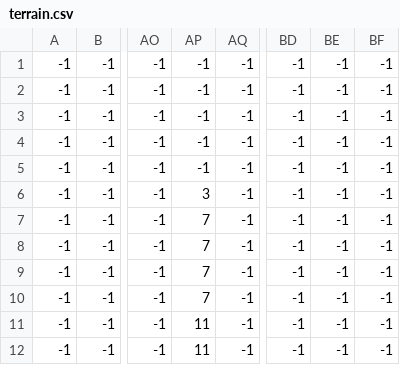
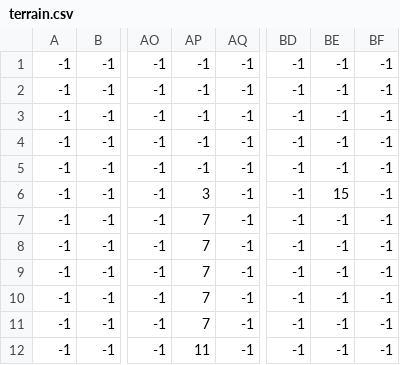
Before and after one commit to real-mozzevelnik/course_work_1, a CSV file: level/level_1_csv/terrain.csv, drawn as a sheet; only a part is shown, gaps mark what is left out; the diff names each change by its address in the sheet, - before the commit and + after, or states it on an @@ line.

```diff
--- a/level/level_1_csv/terrain.csv
+++ b/level/level_1_csv/terrain.csv
-BE6: -1
+BE6: 15
-AP11: 11
+AP11: 7
```
Also changed, not shown: level/level_2_csv/coins.csv, level/level_2_csv/door.csv, 10 other files.
